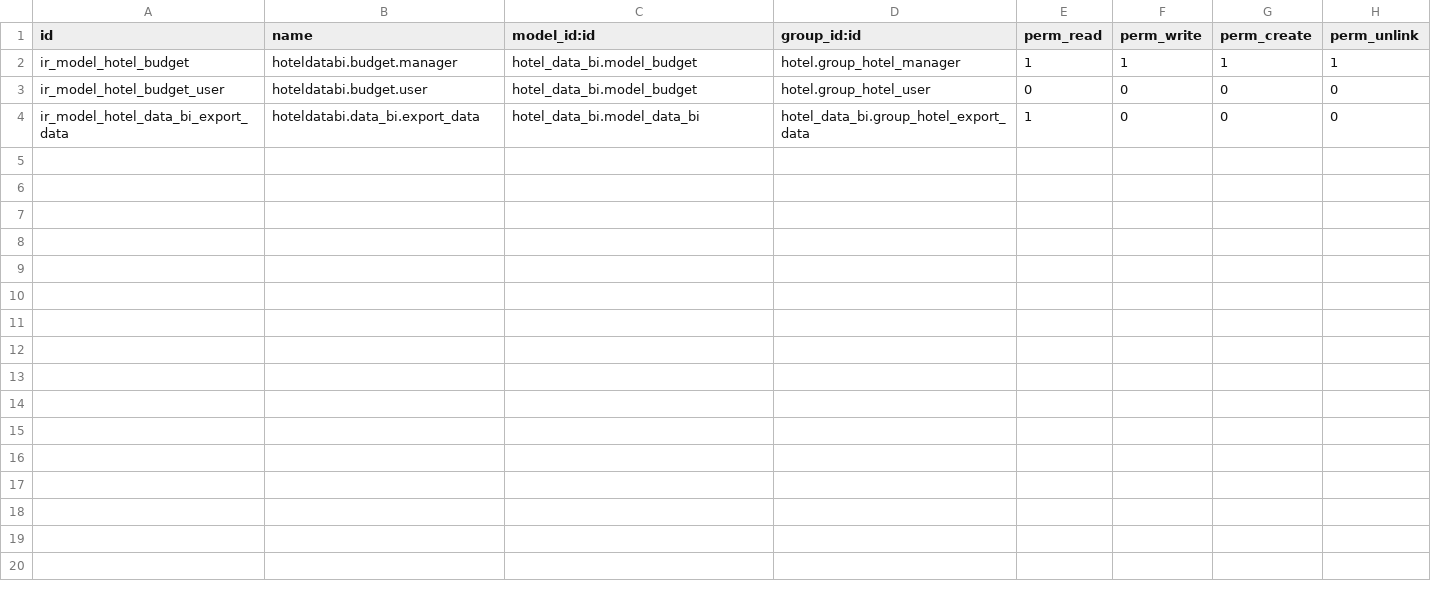
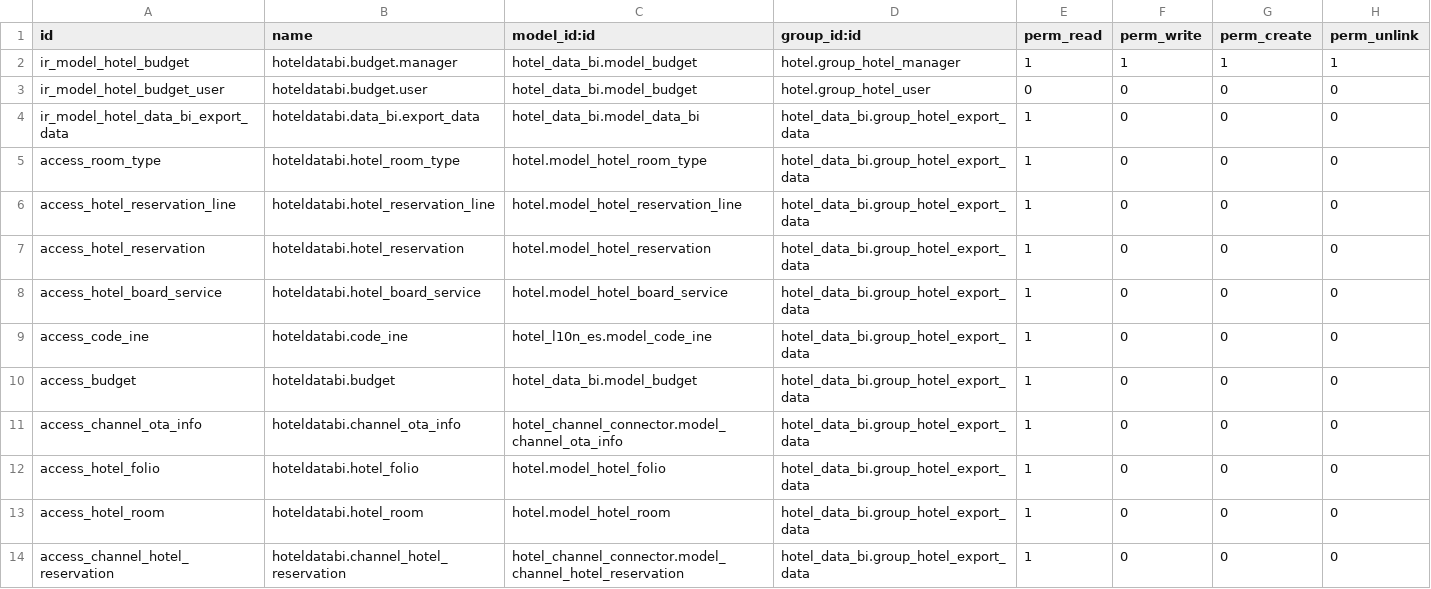
Before and after one commit to DeepWater1013/Hotel-Project-Module, a CSV file: hotel_data_bi/security/ir.model.access.csv, drawn as a sheet.

Commit message:
[ADD] Security in DataBi

```diff
--- a/hotel_data_bi/security/ir.model.access.csv
+++ b/hotel_data_bi/security/ir.model.access.csv
@@ -4 +4,11 @@ ir_model_hotel_budget_user,hoteldatabi.budget.user,hotel_data_bi.model_budget,ho
 ir_model_hotel_data_bi_export_data,hoteldatabi.data_bi.export_data,hotel_data_bi.model_data_bi,hotel_data_bi.group_hotel_export_data,1,0,0,0
+access_room_type,hoteldatabi.hotel_room_type,hotel.model_hotel_room_type,hotel_data_bi.group_hotel_export_data,1,0,0,0
+access_hotel_reservation_line,hoteldatabi.hotel_reservation_line,hotel.model_hotel_reservation_line,hotel_data_bi.group_hotel_export_data,1,0,0,0
+access_hotel_reservation,hoteldatabi.hotel_reservation,hotel.model_hotel_reservation,hotel_data_bi.group_hotel_export_data,1,0,0,0
+access_hotel_board_service,hoteldatabi.hotel_board_service,hotel.model_hotel_board_service,hotel_data_bi.group_hotel_export_data,1,0,0,0
+access_code_ine,hoteldatabi.code_ine,hotel_l10n_es.model_code_ine,hotel_data_bi.group_hotel_export_data,1,0,0,0
+access_budget ,hoteldatabi.budget,hotel_data_bi.model_budget,hotel_data_bi.group_hotel_export_data,1,0,0,0
+access_channel_ota_info,hoteldatabi.channel_ota_info,hotel_channel_connector.model_channel_ota_info,hotel_data_bi.group_hotel_export_data,1,0,0,0
+access_hotel_folio,hoteldatabi.hotel_folio,hotel.model_hotel_folio,hotel_data_bi.group_hotel_export_data,1,0,0,0
+access_hotel_room,hoteldatabi.hotel_room,hotel.model_hotel_room,hotel_data_bi.group_hotel_export_data,1,0,0,0
+access_channel_hotel_reservation,hoteldatabi.channel_hotel_reservation,hotel_channel_connector.model_channel_hotel_reservation,hotel_data_bi.group_hotel_export_data,1,0,0,0
```
